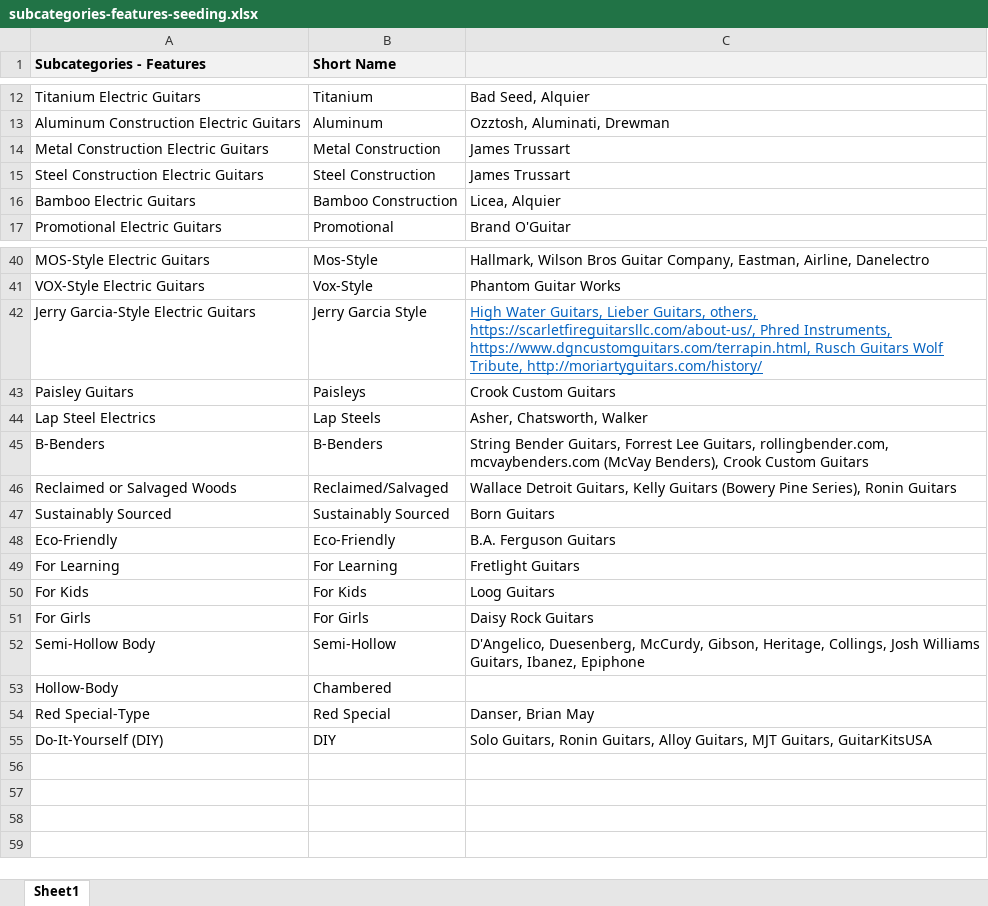
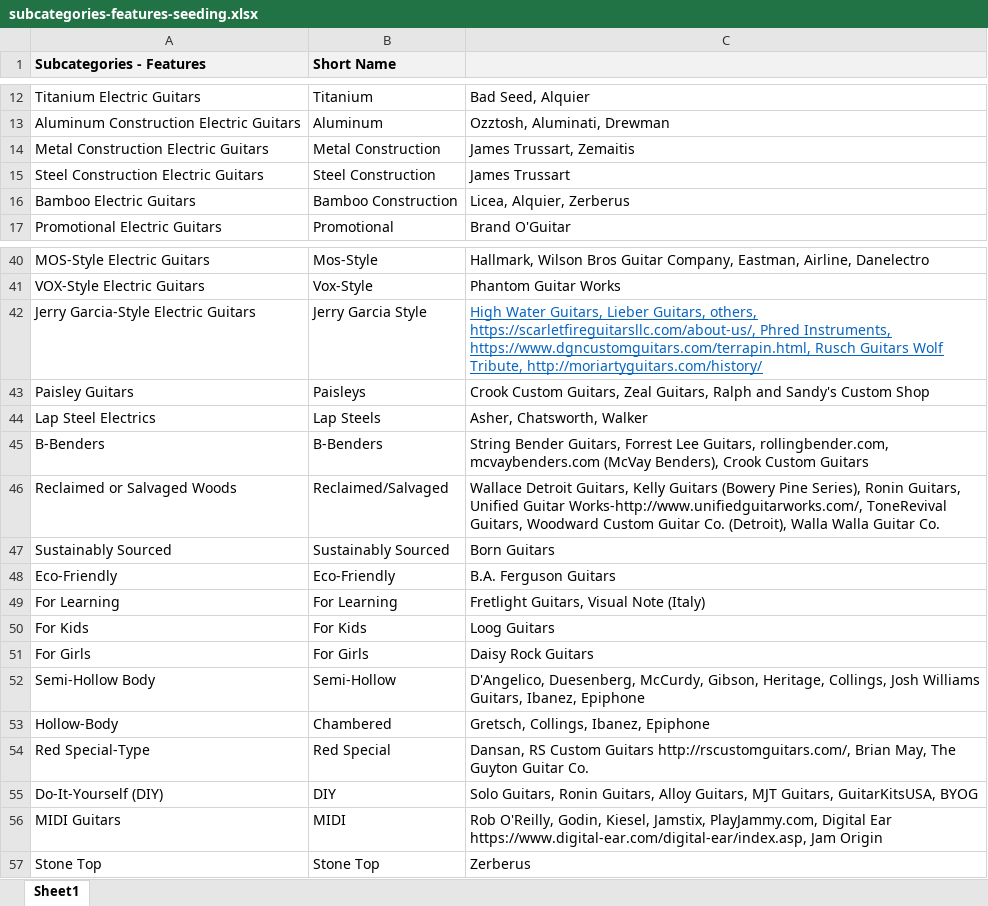
Before and after one commit to Dan-Raymond-Code/fremi-explorer2, an Excel workbook: seeding/subcategories-features-seeding.xlsx, sheet Sheet1, drawn as a sheet; only a part is shown, gaps mark what is left out; values as stored, in another font and other column widths than the file's, no borders; the diff names each change by its address in the sheet, - before the commit and + after, or states it on an @@ line.

```diff
--- a/seeding/subcategories-features-seeding.xlsx (sheet Sheet1)
+++ b/seeding/subcategories-features-seeding.xlsx (sheet Sheet1)
-C14: James Trussart
+C14: James Trussart, Zemaitis
-C16: Licea, Alquier
+C16: Licea, Alquier, Zerberus
-C43: Crook Custom Guitars
+C43: Crook Custom Guitars, Zeal Guitars, Ralph and Sandy's Custom Shop
-C46: …Series), Ronin Guitars
+C46: …Series), Ronin Guitars, Unified Guitar Works-http://www.unifiedguitarworks.com/, ToneRevival Guitars, Woodward Custom Guitar Co. (Detroit), Walla Walla Guitar Co.
-C49: Fretlight Guitars
+C49: Fretlight Guitars, Visual Note (Italy)
-C53: (empty)
+C53: Gretsch, Collings, Ibanez, Epiphone
-C54: Danser, Brian May
+C54: Dansan, RS Custom Guitars http://rscustomguitars.com/, Brian May, The Guyton Guitar Co.
-C55: …MJT Guitars, GuitarKitsUSA
+C55: …MJT Guitars, GuitarKitsUSA, BYOG
+row 56: MIDI Guitars | MIDI | Rob O'Reilly, Godin, Kiesel, Jamstix, PlayJammy.com, Digital Ear https://www.digital-ear.com/digital-ear/index.asp, Jam Origin
+row 57: Stone Top | Stone Top | Zerberus
```
Also changed, not shown: seeding/IntlGuitarBuildersCaty_alphabetized.xlsx, seeding/bass-guitars-seeding.xlsx, 4 other files.
